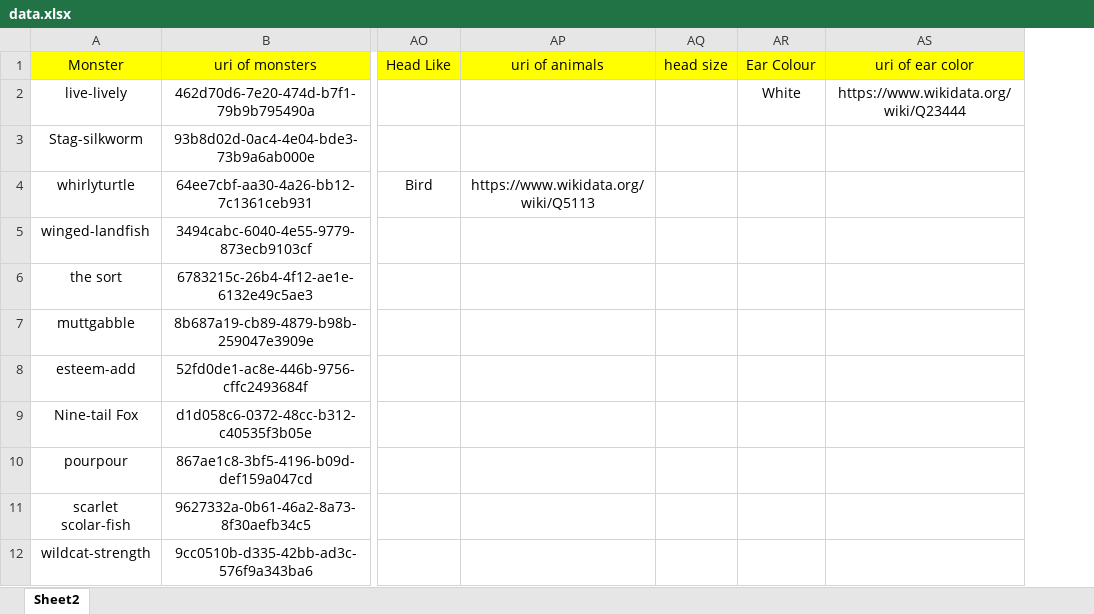
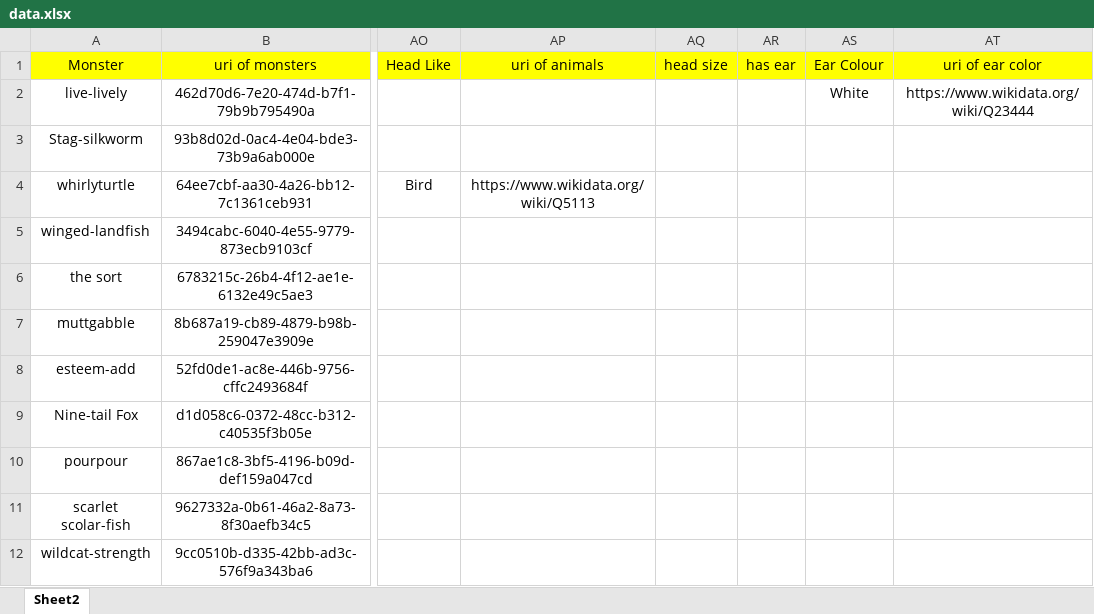
Before and after one commit to aaasteria/honours-project, an Excel workbook: Ontologies/data.xlsx, sheet Sheet2, drawn as a sheet; only a part is shown, gaps mark what is left out; values as stored, in another font and other column widths than the file's, no borders; the diff covers the shown part only; the diff names each change by its address in the sheet, - before the commit and + after, or states it on an @@ line.

```diff
--- a/Ontologies/data.xlsx (sheet Sheet2)
+++ b/Ontologies/data.xlsx (sheet Sheet2)
+column AR (has ear), empty
```
Also changed, not shown: 26 added rows elsewhere in this sheet.
